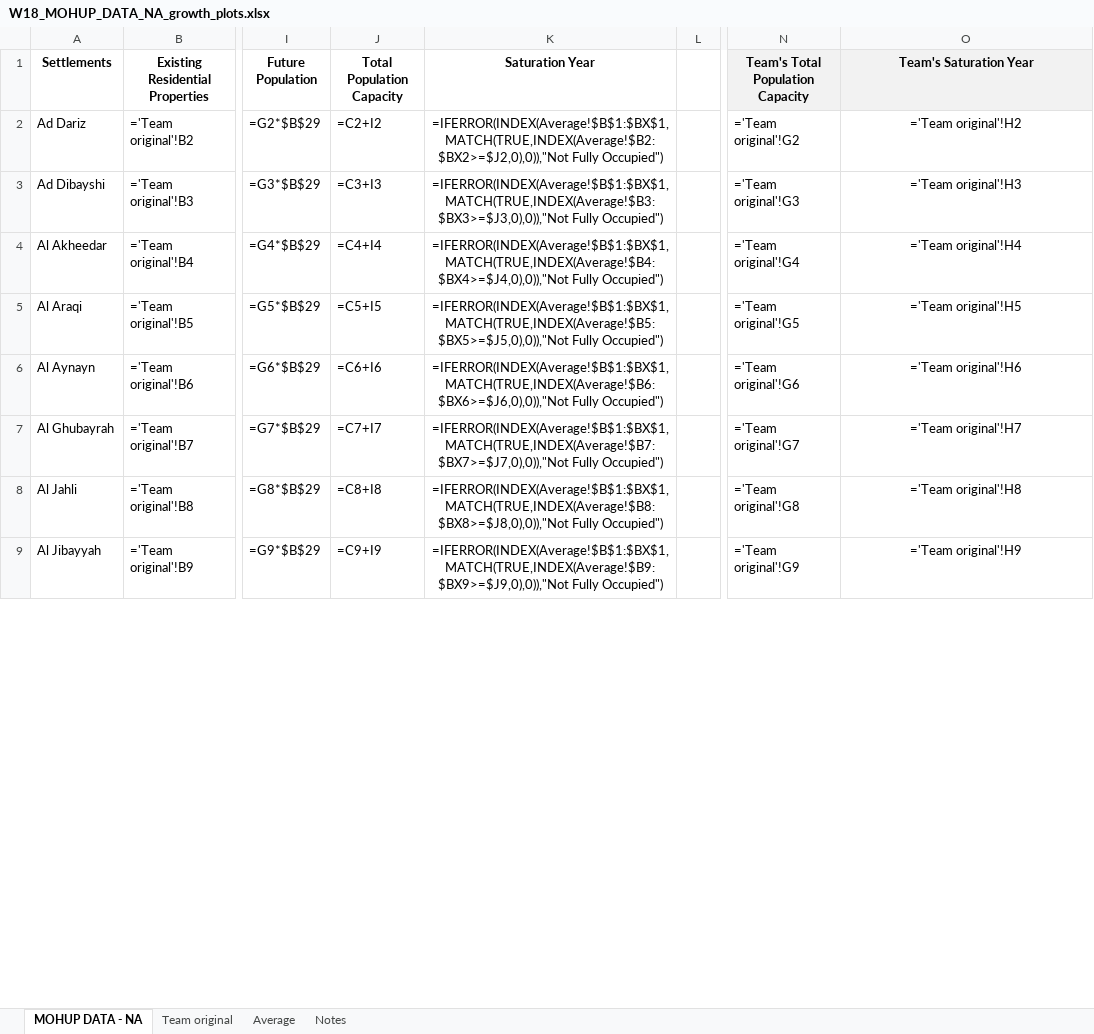
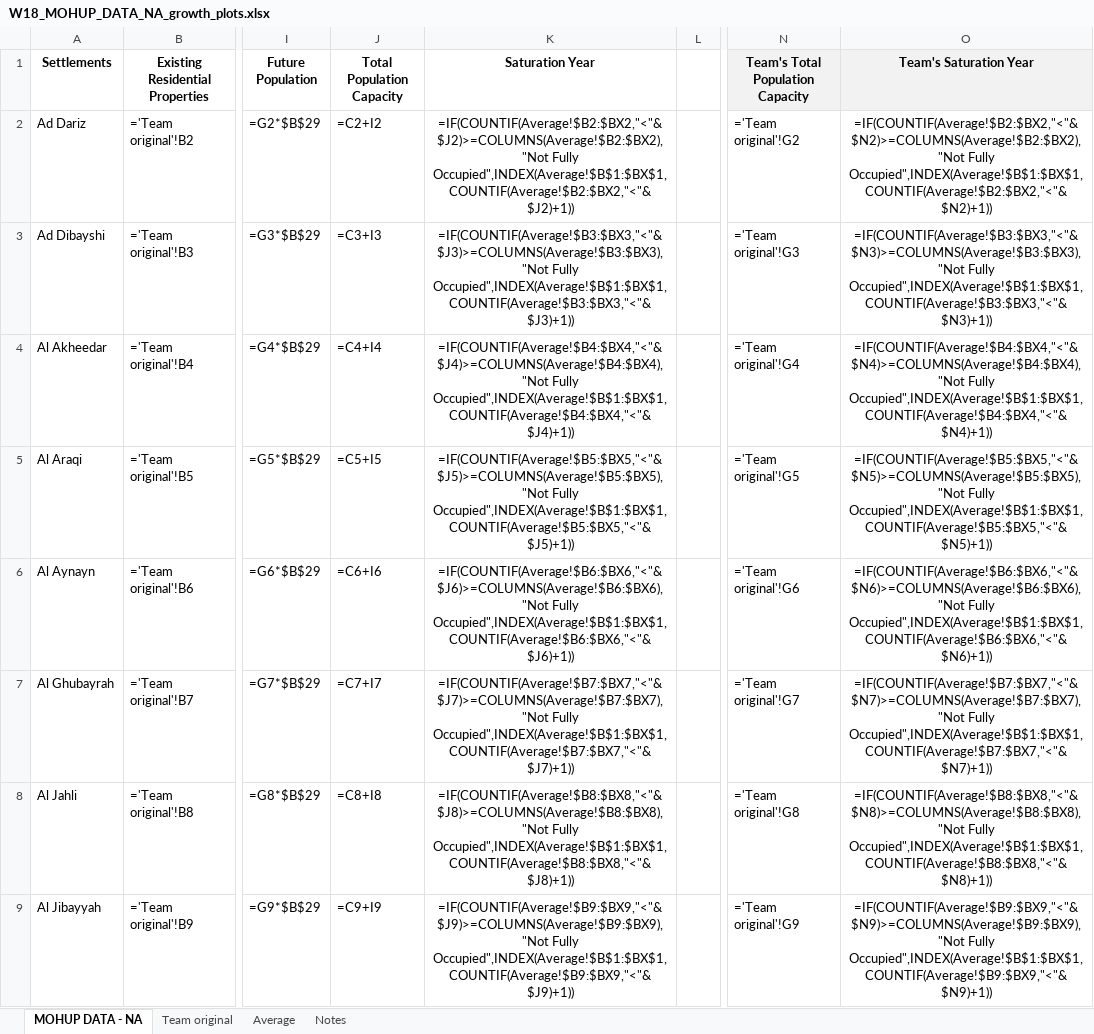
Before and after one commit to mojikone/Ibri-Sewer-and-STP, an Excel workbook: W18 NWS scenarios 2056-2071/results/W18_MOHUP_DATA_NA_growth_plots.xlsx, sheet MOHUP DATA - NA, drawn as a sheet; only a part is shown, gaps mark what is left out; values as stored, in another font and other column widths than the file's, no borders; formulas are shown in place of their values; the diff covers the shown part only; the diff names each change by its address in the sheet, - before the commit and + after, or states it on an @@ line.

```diff
--- a/W18 NWS scenarios 2056-2071/results/W18_MOHUP_DATA_NA_growth_plots.xlsx (sheet MOHUP DATA - NA)
+++ b/W18 NWS scenarios 2056-2071/results/W18_MOHUP_DATA_NA_growth_plots.xlsx (sheet MOHUP DATA - NA)
-K2 (Saturation Year): =IFERROR(INDEX(Average!$B$1:$BX$1,MATCH(TRUE,INDEX(Average!$B2:$BX2>=$J2,0),0)),"Not Fully Occupied")
+K2 (Saturation Year): =IF(COUNTIF(Average!$B2:$BX2,"<"&$J2)>=COLUMNS(Average!$B2:$BX2),"Not Fully Occupied",INDEX(Average!$B$1:$BX$1,COUNTIF(Average!$B2:$BX2,"<"&$J2)+1))
-O2 (Team's Saturation Year): ='Team original'!H2
+O2 (Team's Saturation Year): =IF(COUNTIF(Average!$B2:$BX2,"<"&$N2)>=COLUMNS(Average!$B2:$BX2),"Not Fully Occupied",INDEX(Average!$B$1:$BX$1,COUNTIF(Average!$B2:$BX2,"<"&$N2)+1))
-K3 (Saturation Year): =IFERROR(INDEX(Average!$B$1:$BX$1,MATCH(TRUE,INDEX(Average!$B3:$BX3>=$J3,0),0)),"Not Fully Occupied")
+K3 (Saturation Year): =IF(COUNTIF(Average!$B3:$BX3,"<"&$J3)>=COLUMNS(Average!$B3:$BX3),"Not Fully Occupied",INDEX(Average!$B$1:$BX$1,COUNTIF(Average!$B3:$BX3,"<"&$J3)+1))
-O3 (Team's Saturation Year): ='Team original'!H3
+O3 (Team's Saturation Year): =IF(COUNTIF(Average!$B3:$BX3,"<"&$N3)>=COLUMNS(Average!$B3:$BX3),"Not Fully Occupied",INDEX(Average!$B$1:$BX$1,COUNTIF(Average!$B3:$BX3,"<"&$N3)+1))
-K4 (Saturation Year): =IFERROR(INDEX(Average!$B$1:$BX$1,MATCH(TRUE,INDEX(Average!$B4:$BX4>=$J4,0),0)),"Not Fully Occupied")
+K4 (Saturation Year): =IF(COUNTIF(Average!$B4:$BX4,"<"&$J4)>=COLUMNS(Average!$B4:$BX4),"Not Fully Occupied",INDEX(Average!$B$1:$BX$1,COUNTIF(Average!$B4:$BX4,"<"&$J4)+1))
-O4 (Team's Saturation Year): ='Team original'!H4
+O4 (Team's Saturation Year): =IF(COUNTIF(Average!$B4:$BX4,"<"&$N4)>=COLUMNS(Average!$B4:$BX4),"Not Fully Occupied",INDEX(Average!$B$1:$BX$1,COUNTIF(Average!$B4:$BX4,"<"&$N4)+1))
-K5 (Saturation Year): =IFERROR(INDEX(Average!$B$1:$BX$1,MATCH(TRUE,INDEX(Average!$B5:$BX5>=$J5,0),0)),"Not Fully Occupied")
+K5 (Saturation Year): =IF(COUNTIF(Average!$B5:$BX5,"<"&$J5)>=COLUMNS(Average!$B5:$BX5),"Not Fully Occupied",INDEX(Average!$B$1:$BX$1,COUNTIF(Average!$B5:$BX5,"<"&$J5)+1))
-O5 (Team's Saturation Year): ='Team original'!H5
+O5 (Team's Saturation Year): =IF(COUNTIF(Average!$B5:$BX5,"<"&$N5)>=COLUMNS(Average!$B5:$BX5),"Not Fully Occupied",INDEX(Average!$B$1:$BX$1,COUNTIF(Average!$B5:$BX5,"<"&$N5)+1))
-K6 (Saturation Year): =IFERROR(INDEX(Average!$B$1:$BX$1,MATCH(TRUE,INDEX(Average!$B6:$BX6>=$J6,0),0)),"Not Fully Occupied")
+K6 (Saturation Year): =IF(COUNTIF(Average!$B6:$BX6,"<"&$J6)>=COLUMNS(Average!$B6:$BX6),"Not Fully Occupied",INDEX(Average!$B$1:$BX$1,COUNTIF(Average!$B6:$BX6,"<"&$J6)+1))
-O6 (Team's Saturation Year): ='Team original'!H6
+O6 (Team's Saturation Year): =IF(COUNTIF(Average!$B6:$BX6,"<"&$N6)>=COLUMNS(Average!$B6:$BX6),"Not Fully Occupied",INDEX(Average!$B$1:$BX$1,COUNTIF(Average!$B6:$BX6,"<"&$N6)+1))
-K7 (Saturation Year): =IFERROR(INDEX(Average!$B$1:$BX$1,MATCH(TRUE,INDEX(Average!$B7:$BX7>=$J7,0),0)),"Not Fully Occupied")
+K7 (Saturation Year): =IF(COUNTIF(Average!$B7:$BX7,"<"&$J7)>=COLUMNS(Average!$B7:$BX7),"Not Fully Occupied",INDEX(Average!$B$1:$BX$1,COUNTIF(Average!$B7:$BX7,"<"&$J7)+1))
-O7 (Team's Saturation Year): ='Team original'!H7
+O7 (Team's Saturation Year): =IF(COUNTIF(Average!$B7:$BX7,"<"&$N7)>=COLUMNS(Average!$B7:$BX7),"Not Fully Occupied",INDEX(Average!$B$1:$BX$1,COUNTIF(Average!$B7:$BX7,"<"&$N7)+1))
-K8 (Saturation Year): =IFERROR(INDEX(Average!$B$1:$BX$1,MATCH(TRUE,INDEX(Average!$B8:$BX8>=$J8,0),0)),"Not Fully Occupied")
+K8 (Saturation Year): =IF(COUNTIF(Average!$B8:$BX8,"<"&$J8)>=COLUMNS(Average!$B8:$BX8),"Not Fully Occupied",INDEX(Average!$B$1:$BX$1,COUNTIF(Average!$B8:$BX8,"<"&$J8)+1))
-O8 (Team's Saturation Year): ='Team original'!H8
+O8 (Team's Saturation Year): =IF(COUNTIF(Average!$B8:$BX8,"<"&$N8)>=COLUMNS(Average!$B8:$BX8),"Not Fully Occupied",INDEX(Average!$B$1:$BX$1,COUNTIF(Average!$B8:$BX8,"<"&$N8)+1))
-K9 (Saturation Year): =IFERROR(INDEX(Average!$B$1:$BX$1,MATCH(TRUE,INDEX(Average!$B9:$BX9>=$J9,0),0)),"Not Fully Occupied")
+K9 (Saturation Year): =IF(COUNTIF(Average!$B9:$BX9,"<"&$J9)>=COLUMNS(Average!$B9:$BX9),"Not Fully Occupied",INDEX(Average!$B$1:$BX$1,COUNTIF(Average!$B9:$BX9,"<"&$J9)+1))
-O9 (Team's Saturation Year): ='Team original'!H9
+O9 (Team's Saturation Year): =IF(COUNTIF(Average!$B9:$BX9,"<"&$N9)>=COLUMNS(Average!$B9:$BX9),"Not Fully Occupied",INDEX(Average!$B$1:$BX$1,COUNTIF(Average!$B9:$BX9,"<"&$N9)+1))
```
Also changed, not shown: 34 edited cells elsewhere in this sheet, 6 other files.
